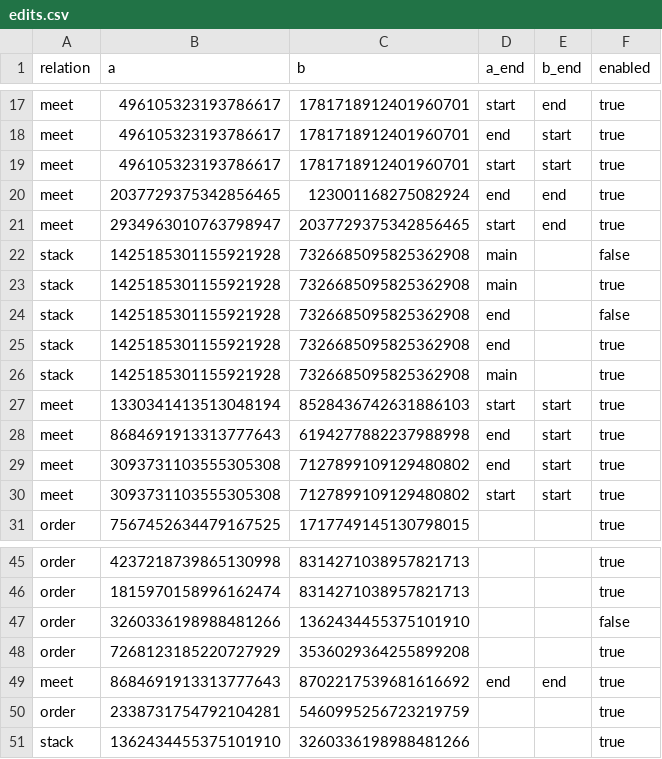
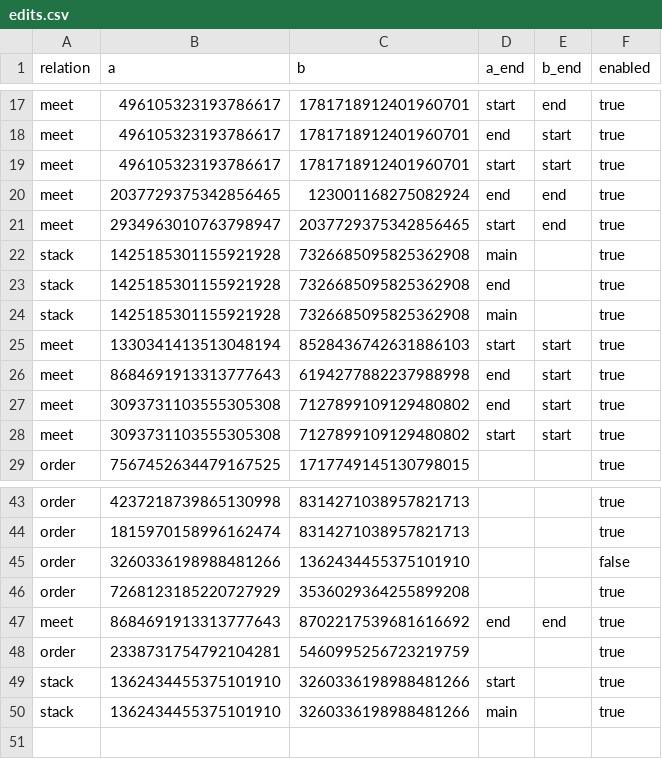
Before and after one commit to Khoshkhah/roadstyle, a CSV file: examples/levels/monaco/edits.csv, drawn as a sheet; only a part is shown, gaps mark what is left out.

```diff
--- a/examples/levels/monaco/edits.csv
+++ b/examples/levels/monaco/edits.csv
@@ -21,5 +21,3 @@ meet,2037729375342856465,123001168275082924,end,end,true
 meet,2934963010763798947,2037729375342856465,start,end,true
-stack,1425185301155921928,7326685095825362908,main,,false
 stack,1425185301155921928,7326685095825362908,main,,true
-stack,1425185301155921928,7326685095825362908,end,,false
 stack,1425185301155921928,7326685095825362908,end,,true
@@ -50,2 +48,3 @@ meet,8684691913313777643,8702217539681616692,end,end,true
 order,2338731754792104281,5460995256723219759,,,true
-stack,1362434455375101910,3260336198988481266,,,true
+stack,1362434455375101910,3260336198988481266,start,,true
+stack,1362434455375101910,3260336198988481266,main,,true
```
Also changed, not shown: 11 other files.
